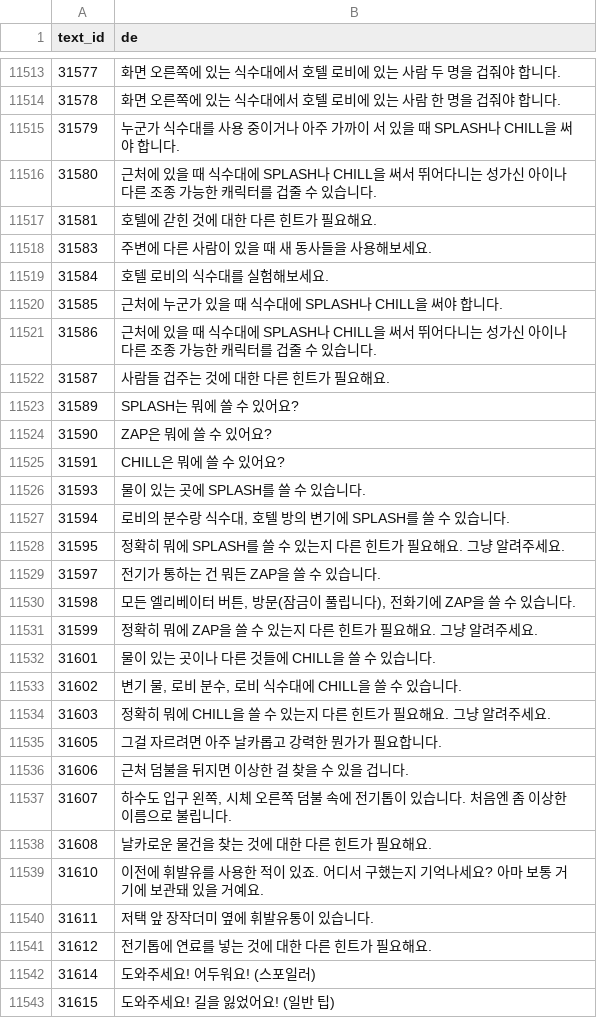
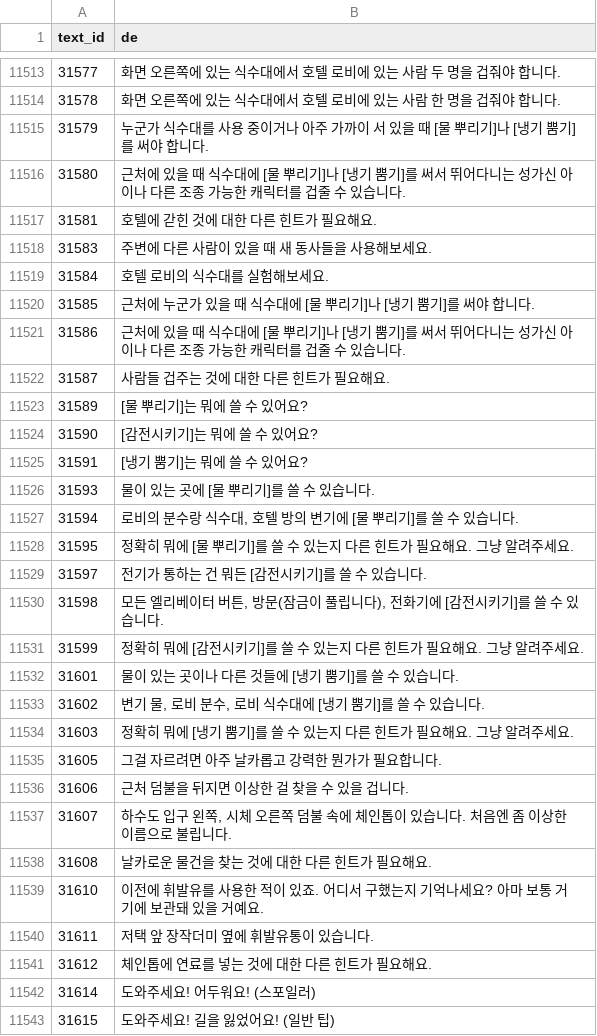
Before and after one commit to scha00/thimbleweed-park-korean, a TSV file: patch/ThimbleweedText_de.tsv, drawn as a sheet; only a part is shown, gaps mark what is left out; the diff covers the shown part only.

```diff
--- a/patch/ThimbleweedText_de.tsv
+++ b/patch/ThimbleweedText_de.tsv
@@ -11514,4 +11514,4 @@ text_id	de
 31578	화면 오른쪽에 있는 식수대에서 호텔 로비에 있는 사람 한 명을 겁줘야 합니다.
-31579	누군가 식수대를 사용 중이거나 아주 가까이 서 있을 때 SPLASH나 CHILL을 써야 합니다.
-31580	근처에 있을 때 식수대에 SPLASH나 CHILL을 써서 뛰어다니는 성가신 아이나 다른 조종 가능한 캐릭터를 겁줄 수 있습니다.
+31579	누군가 식수대를 사용 중이거나 아주 가까이 서 있을 때 [물 뿌리기]나 [냉기 뿜기]를 써야 합니다.
+31580	근처에 있을 때 식수대에 [물 뿌리기]나 [냉기 뿜기]를 써서 뛰어다니는 성가신 아이나 다른 조종 가능한 캐릭터를 겁줄 수 있습니다.
 31581	호텔에 갇힌 것에 대한 다른 힌트가 필요해요.
@@ -11519,20 +11519,20 @@ text_id	de
 31584	호텔 로비의 식수대를 실험해보세요.
-31585	근처에 누군가 있을 때 식수대에 SPLASH나 CHILL을 써야 합니다.
-31586	근처에 있을 때 식수대에 SPLASH나 CHILL을 써서 뛰어다니는 성가신 아이나 다른 조종 가능한 캐릭터를 겁줄 수 있습니다.
+31585	근처에 누군가 있을 때 식수대에 [물 뿌리기]나 [냉기 뿜기]를 써야 합니다.
+31586	근처에 있을 때 식수대에 [물 뿌리기]나 [냉기 뿜기]를 써서 뛰어다니는 성가신 아이나 다른 조종 가능한 캐릭터를 겁줄 수 있습니다.
 31587	사람들 겁주는 것에 대한 다른 힌트가 필요해요.
-31589	SPLASH는 뭐에 쓸 수 있어요?
-31590	ZAP은 뭐에 쓸 수 있어요?
-31591	CHILL은 뭐에 쓸 수 있어요?
-31593	물이 있는 곳에 SPLASH를 쓸 수 있습니다.
-31594	로비의 분수랑 식수대, 호텔 방의 변기에 SPLASH를 쓸 수 있습니다.
-31595	정확히 뭐에 SPLASH를 쓸 수 있는지 다른 힌트가 필요해요. 그냥 알려주세요.
-31597	전기가 통하는 건 뭐든 ZAP을 쓸 수 있습니다.
-31598	모든 엘리베이터 버튼, 방문(잠금이 풀립니다), 전화기에 ZAP을 쓸 수 있습니다.
-31599	정확히 뭐에 ZAP을 쓸 수 있는지 다른 힌트가 필요해요. 그냥 알려주세요.
-31601	물이 있는 곳이나 다른 것들에 CHILL을 쓸 수 있습니다.
-31602	변기 물, 로비 분수, 로비 식수대에 CHILL을 쓸 수 있습니다.
-31603	정확히 뭐에 CHILL을 쓸 수 있는지 다른 힌트가 필요해요. 그냥 알려주세요.
+31589	[물 뿌리기]는 뭐에 쓸 수 있어요?
+31590	[감전시키기]는 뭐에 쓸 수 있어요?
+31591	[냉기 뿜기]는 뭐에 쓸 수 있어요?
+31593	물이 있는 곳에 [물 뿌리기]를 쓸 수 있습니다.
+31594	로비의 분수랑 식수대, 호텔 방의 변기에 [물 뿌리기]를 쓸 수 있습니다.
+31595	정확히 뭐에 [물 뿌리기]를 쓸 수 있는지 다른 힌트가 필요해요. 그냥 알려주세요.
+31597	전기가 통하는 건 뭐든 [감전시키기]를 쓸 수 있습니다.
+31598	모든 엘리베이터 버튼, 방문(잠금이 풀립니다), 전화기에 [감전시키기]를 쓸 수 있습니다.
+31599	정확히 뭐에 [감전시키기]를 쓸 수 있는지 다른 힌트가 필요해요. 그냥 알려주세요.
+31601	물이 있는 곳이나 다른 것들에 [냉기 뿜기]를 쓸 수 있습니다.
+31602	변기 물, 로비 분수, 로비 식수대에 [냉기 뿜기]를 쓸 수 있습니다.
+31603	정확히 뭐에 [냉기 뿜기]를 쓸 수 있는지 다른 힌트가 필요해요. 그냥 알려주세요.
 31605	그걸 자르려면 아주 날카롭고 강력한 뭔가가 필요합니다.
 31606	근처 덤불을 뒤지면 이상한 걸 찾을 수 있을 겁니다.
-31607	하수도 입구 왼쪽, 시체 오른쪽 덤불 속에 전기톱이 있습니다. 처음엔 좀 이상한 이름으로 불립니다.
+31607	하수도 입구 왼쪽, 시체 오른쪽 덤불 속에 체인톱이 있습니다. 처음엔 좀 이상한 이름으로 불립니다.
 31608	날카로운 물건을 찾는 것에 대한 다른 힌트가 필요해요.
@@ -11540,3 +11540,3 @@ text_id	de
 31611	저택 앞 장작더미 옆에 휘발유통이 있습니다.
-31612	전기톱에 연료를 넣는 것에 대한 다른 힌트가 필요해요.
+31612	체인톱에 연료를 넣는 것에 대한 다른 힌트가 필요해요.
 31614	도와주세요! 어두워요! (스포일러)
```
Also changed, not shown: 169 edited cells elsewhere in this file.
